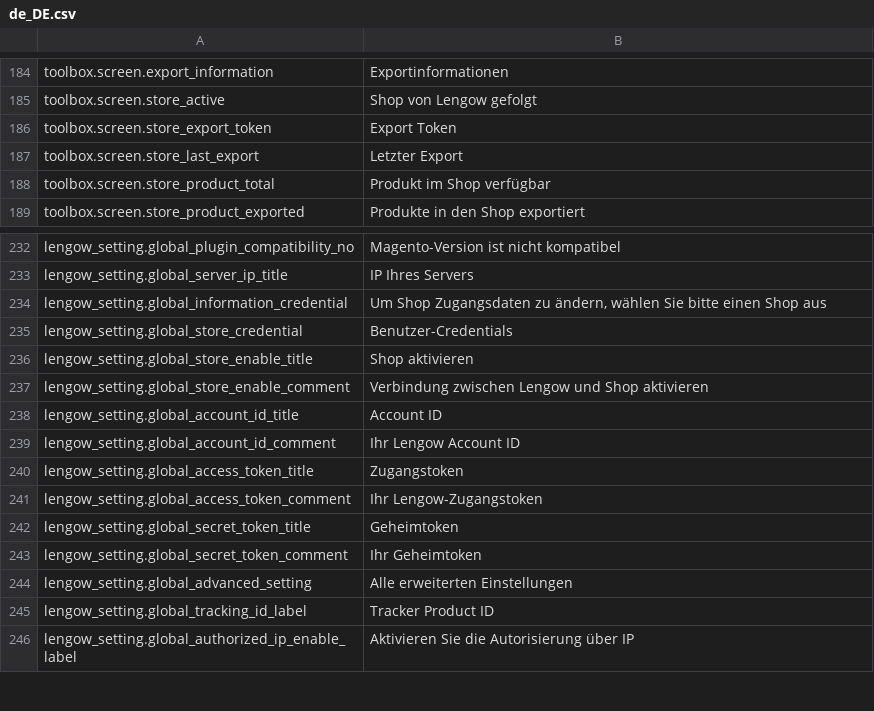
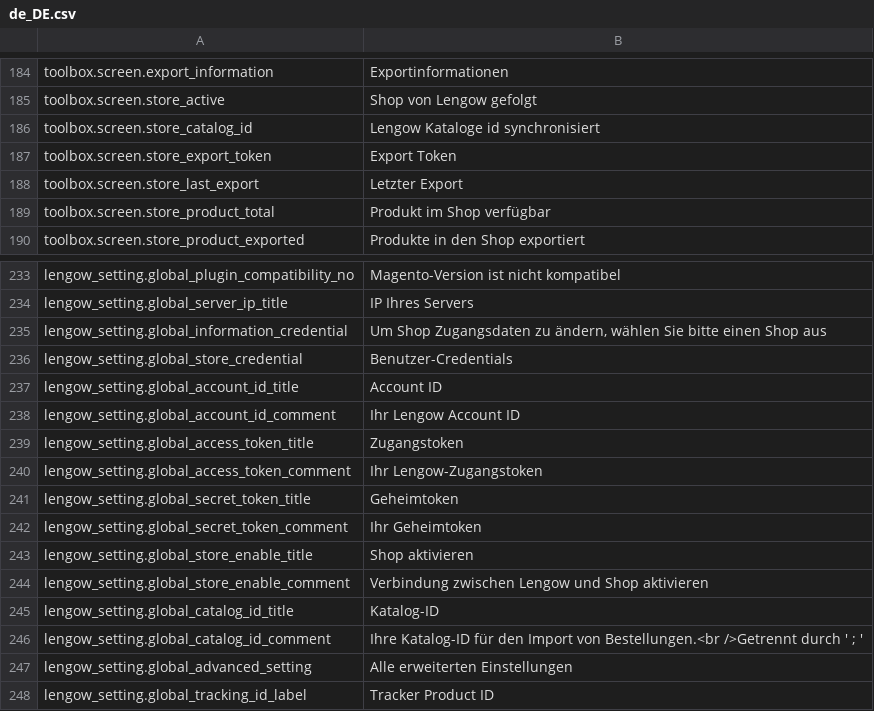
Before and after one commit to lengow/plugin-magento, a CSV file: app/code/community/Lengow/Connector/locale/de_DE.csv, drawn as a sheet; only a part is shown, gaps mark what is left out; the shorter side is filled out with more unchanged rows.

```diff
--- a/app/code/community/Lengow/Connector/locale/de_DE.csv
+++ b/app/code/community/Lengow/Connector/locale/de_DE.csv
@@ -185,2 +185,3 @@ toolbox.screen.export_information|Exportinformationen
 toolbox.screen.store_active|Shop von Lengow gefolgt
+toolbox.screen.store_catalog_id|Lengow Kataloge id synchronisiert
 toolbox.screen.store_export_token|Export Token
@@ -235,4 +236,2 @@ lengow_setting.global_information_credential|Um Shop Zugangsdaten zu ändern, w
 lengow_setting.global_store_credential| Benutzer-Credentials
-lengow_setting.global_store_enable_title|Shop aktivieren
-lengow_setting.global_store_enable_comment|Verbindung zwischen Lengow und Shop aktivieren
 lengow_setting.global_account_id_title|Account ID
@@ -243,2 +242,6 @@ lengow_setting.global_secret_token_title|Geheimtoken
 lengow_setting.global_secret_token_comment|Ihr Geheimtoken
+lengow_setting.global_store_enable_title|Shop aktivieren
+lengow_setting.global_store_enable_comment|Verbindung zwischen Lengow und Shop aktivieren
+lengow_setting.global_catalog_id_title|Katalog-ID
+lengow_setting.global_catalog_id_comment|Ihre Katalog-ID für den Import von Bestellungen.<br />Getrennt durch ' ; '
 lengow_setting.global_advanced_setting|Alle erweiterten Einstellungen
```
Also changed, not shown: app/code/community/Lengow/Connector/etc/checkmd5.csv, app/code/community/Lengow/Connector/locale/en_GB.csv, 9 other files.
